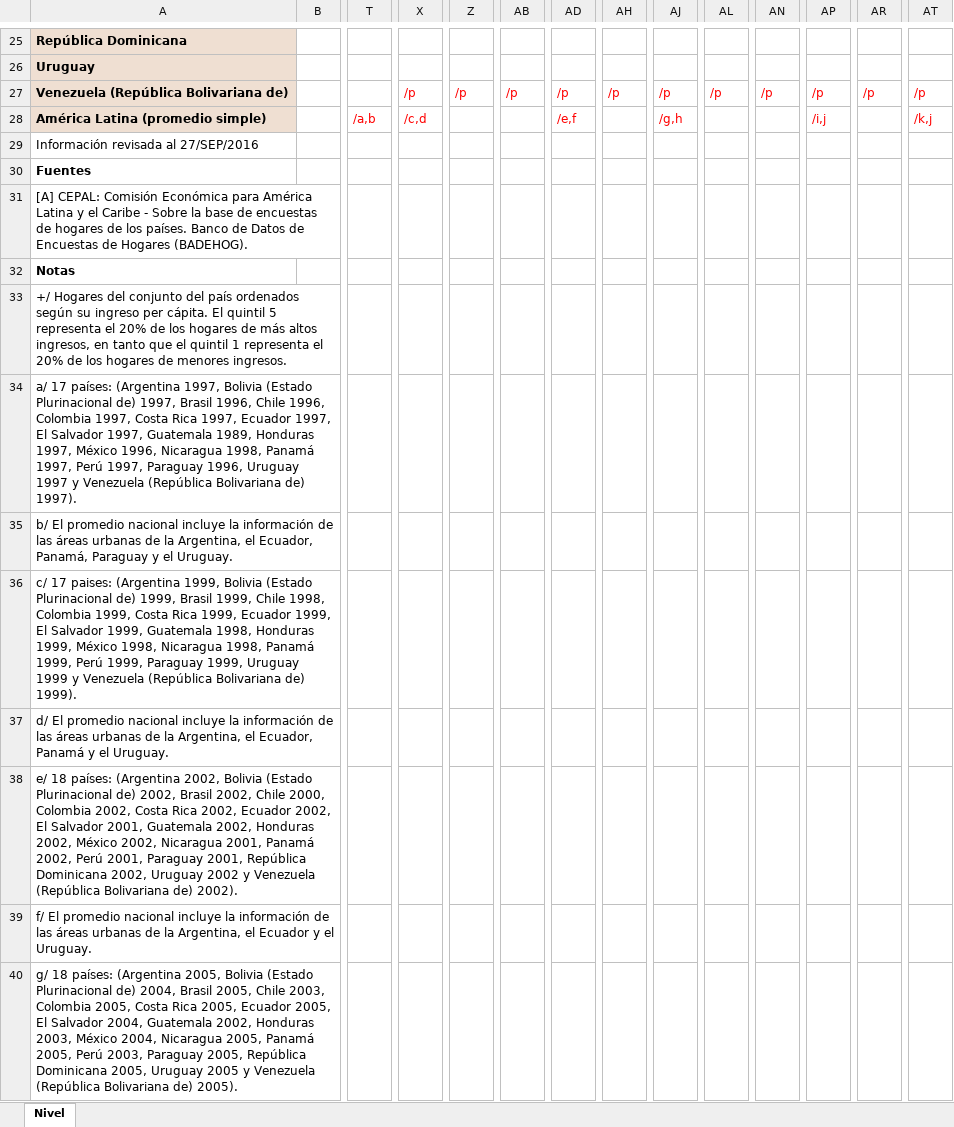
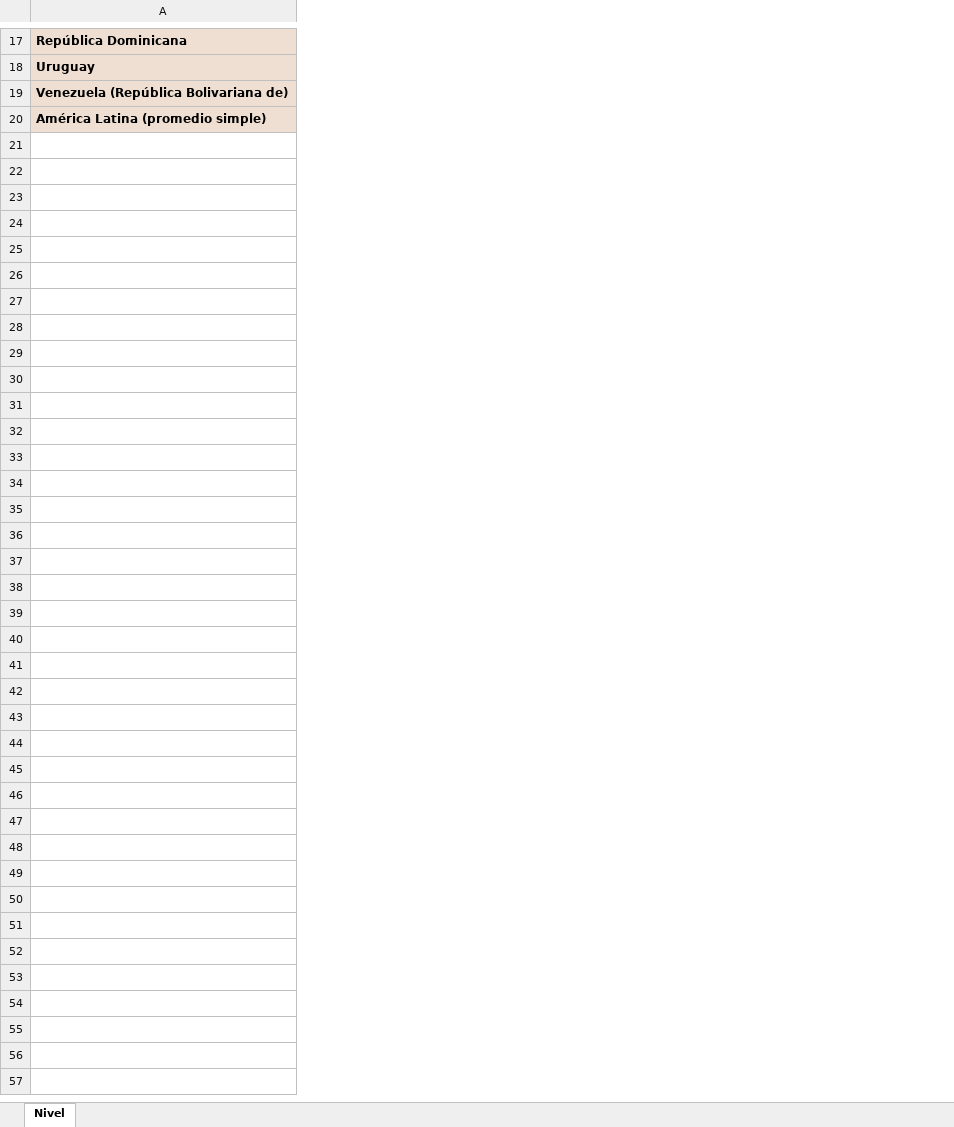
Before and after one commit to ricardomayerb/new_normal, an Excel workbook: raw_data/cepalstat_q5_to_q1.xlsx, sheet Nivel, drawn as a sheet; only a part is shown, gaps mark what is left out; values as stored, in another font and other column widths than the file's, no borders; rows hold the shown columns only; the diff covers the shown part only; the diff names each change by its address in the sheet, - before the commit and + after, or states it on an @@ line.

```diff
--- a/raw_data/cepalstat_q5_to_q1.xlsx (sheet Nivel)
+++ b/raw_data/cepalstat_q5_to_q1.xlsx (sheet Nivel)
-column B, empty
-column T, row 28: /a,b
-column X, rows 27-28: /p | /c,d
-column Z, row 27: /p
-column AB, row 27: /p
-column AD, rows 27-28: /p | /e,f
-column AH, row 27: /p
-column AJ, rows 27-28: /p | /g,h
-column AL, row 27: /p
-column AN, row 27: /p
-column AP, rows 27-28: /p | /i,j
-column AR, row 27: /p
-column AT, rows 27-28: /p | /k,j
-row 29: Información revisada al 27/SEP/2016
-row 30: Fuentes
-row 31: [A] CEPAL: Comisión Económica para América Latina y el Caribe - Sobre la base de encuestas de hogares de los países. Banco de Datos de Encuestas de Hogares (BADEHOG).
-row 32: Notas
-row 33: +/ Hogares del conjunto del país ordenados según su ingreso per cápita. El quintil 5 representa el 20% de los hogares de más altos ingresos, en tanto que el quintil 1 representa el 20% de los hogares de menores ingresos.
-row 34: a/ 17 países: (Argentina 1997, Bolivia (Estado Plurinacional de) 1997, Brasil 1996, Chile 1996, Colombia 1997, Costa Rica 1997, Ecuador 1997, El Salvador 1997, Guatemala 1989, Honduras 1997, México 1996, Nicaragua 1998, Panamá 1997, Perú 1997, Paraguay 1996, Uruguay 1997 y Venezuela (República Bolivariana de) 1997).
-row 35: b/ El promedio nacional incluye la información de las áreas urbanas de la Argentina, el Ecuador, Panamá, Paraguay y el Uruguay.
-row 36: c/ 17 paises: (Argentina 1999, Bolivia (Estado Plurinacional de) 1999, Brasil 1999, Chile 1998, Colombia 1999, Costa Rica 1999, Ecuador 1999, El Salvador 1999, Guatemala 1998, Honduras 1999, México 1998, Nicaragua 1998, Panamá 1999, Perú 1999, Paraguay 1999, Uruguay 1999 y Venezuela (República Bolivariana de) 1999).
-row 37: d/ El promedio nacional incluye la información de las áreas urbanas de la Argentina, el Ecuador, Panamá y el Uruguay.
-row 38: e/ 18 países: (Argentina 2002, Bolivia (Estado Plurinacional de) 2002, Brasil 2002, Chile 2000, Colombia 2002, Costa Rica 2002, Ecuador 2002, El Salvador 2001, Guatemala 2002, Honduras 2002, México 2002, Nicaragua 2001, Panamá 2002, Perú 2001, Paraguay 2001, República Dominicana 2002, Uruguay 2002 y Venezuela (República Bolivariana de) 2002).
-row 39: f/ El promedio nacional incluye la información de las áreas urbanas de la Argentina, el Ecuador y el Uruguay.
-row 40: g/ 18 países: (Argentina 2005, Bolivia (Estado Plurinacional de) 2004, Brasil 2005, Chile 2003, Colombia 2005, Costa Rica 2005, Ecuador 2005, El Salvador 2004, Guatemala 2002, Honduras 2003, México 2004, Nicaragua 2005, Panamá 2005, Perú 2003, Paraguay 2005, República Dominicana 2005, Uruguay 2005 y Venezuela (República Bolivariana de) 2005).
```
Also changed, not shown: 19 removed rows, 14 removed columns and 1 edited cell elsewhere in this sheet, raw_data/term_inter_bs_serv.xlsx, 2 other files.
